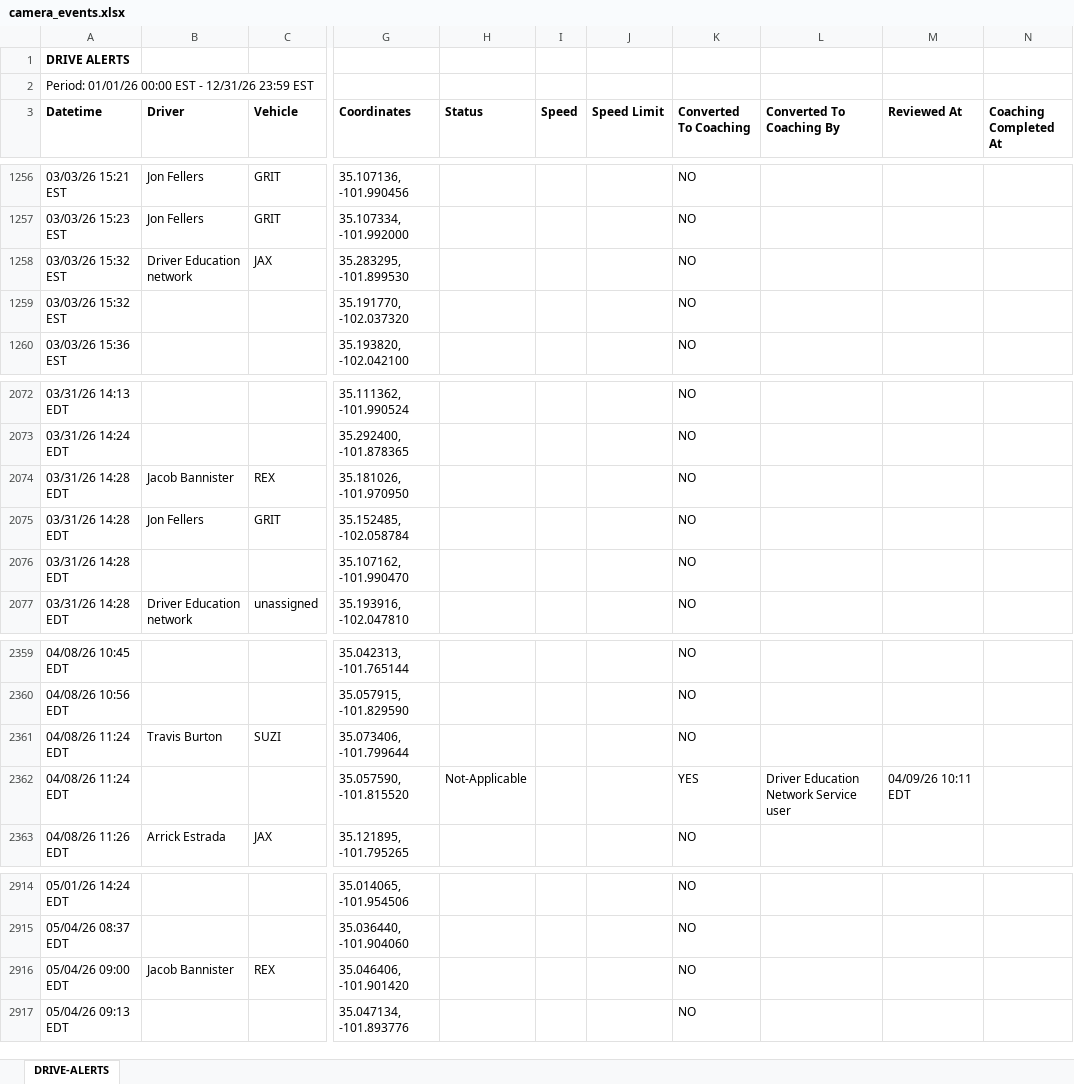
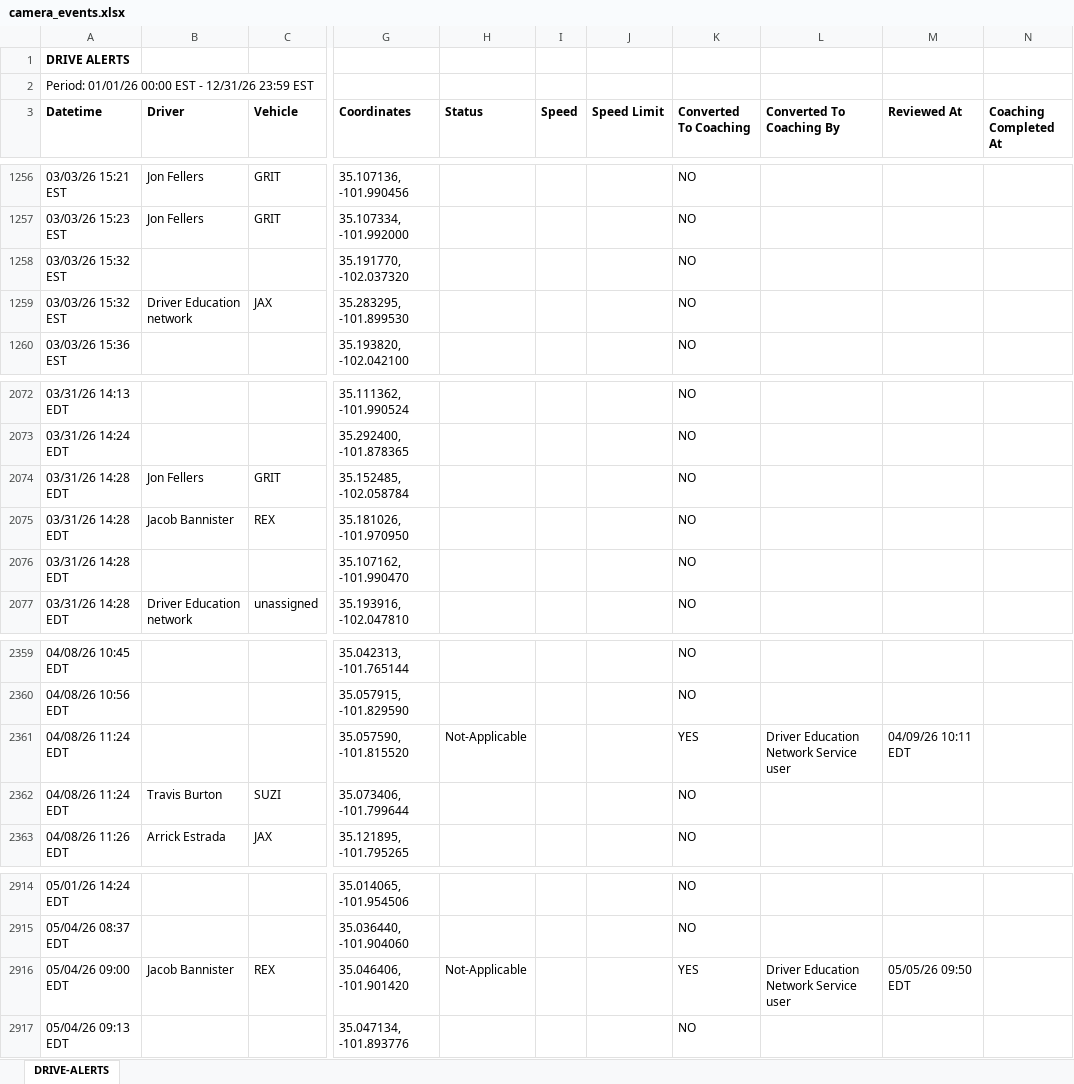
Before and after one commit to jmullins-DEN/Starkey-Trash-Service, an Excel workbook: camera_events.xlsx, sheet DRIVE-ALERTS, drawn as a sheet; only a part is shown, gaps mark what is left out; values as stored, in another font and other column widths than the file's, no borders; the diff covers the shown part only; the diff names each change by its address in the sheet, - before the commit and + after, or states it on an @@ line.

```diff
--- a/camera_events.xlsx (sheet DRIVE-ALERTS)
+++ b/camera_events.xlsx (sheet DRIVE-ALERTS)
@@ row 1258 moved to row 1259: 03/03/26 15:32 EST @@
@@ row 2074 moved to row 2075: 03/31/26 14:28 EDT @@
@@ row 2361 moved to row 2362: 04/08/26 11:24 EDT @@
-H2916 (Status): (empty)
+H2916 (Status): Not-Applicable
-K2916 (Converted To Coaching): NO
+K2916 (Converted To Coaching): YES
-L2916 (Converted To Coaching By): (empty)
+L2916 (Converted To Coaching By): Driver Education Network Service user
-M2916 (Reviewed At): (empty)
+M2916 (Reviewed At): 05/05/26 09:50 EDT
```
Also changed, not shown: 127 added rows elsewhere in this sheet, training.xlsx, 1 other file.
